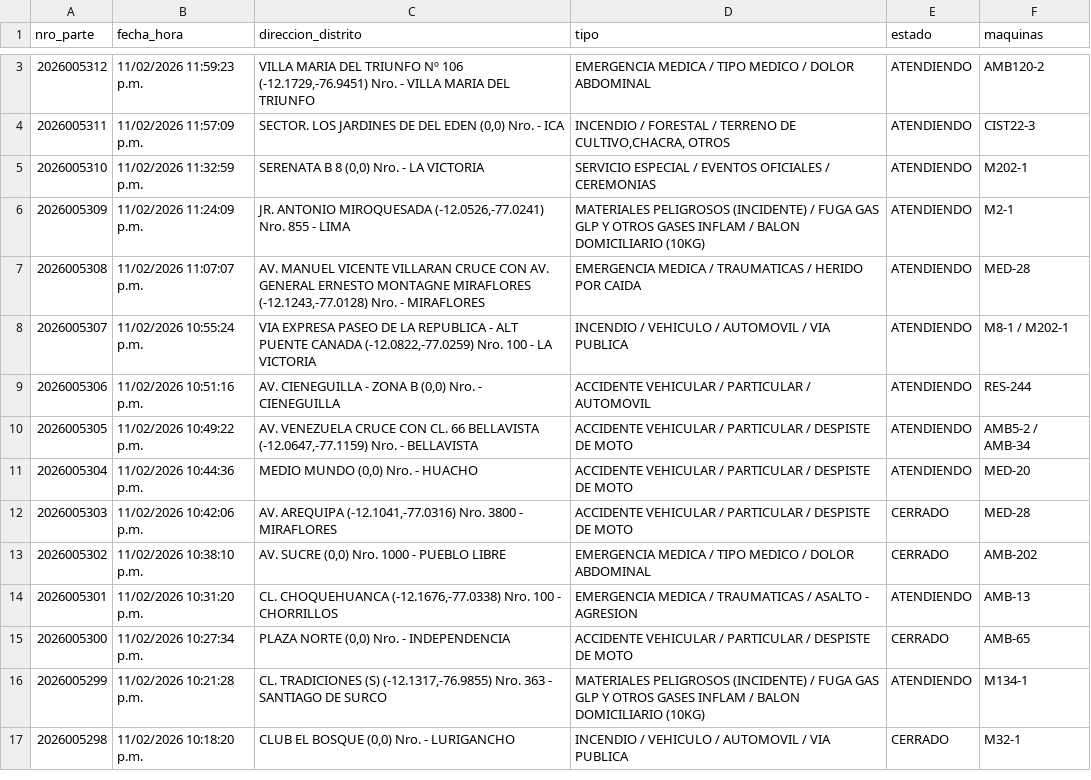
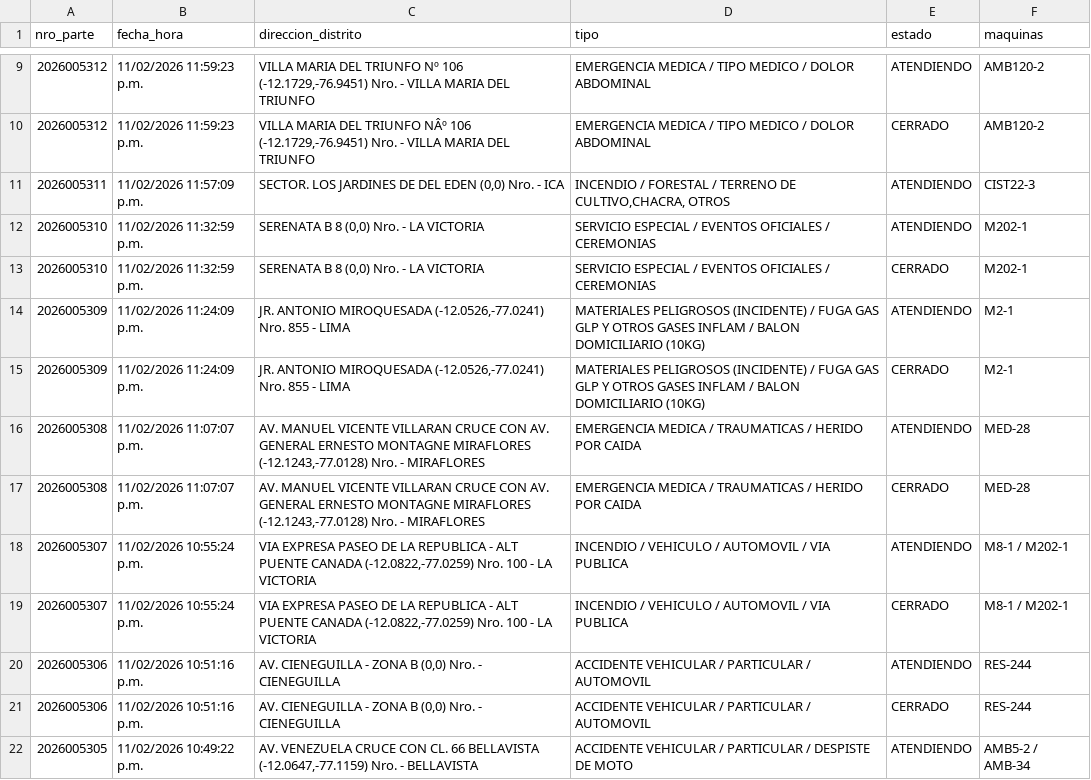
Before and after one commit to KenjiroMuriell/datamart_cgbvp, a CSV file: salida/emergencias_historico.csv, drawn as a sheet; only a part is shown, gaps mark what is left out; the shorter side is filled out with more unchanged rows; the diff covers the shown part only.

```diff
--- a/salida/emergencias_historico.csv
+++ b/salida/emergencias_historico.csv
@@ -3,8 +9,14 @@
 2026005312,11/02/2026 11:59:23 p.m.,"VILLA MARIA DEL TRIUNFO Nº 106    (-12.1729,-76.9451)  Nro.    - VILLA MARIA DEL TRIUNFO",EMERGENCIA MEDICA / TIPO MEDICO / DOLOR ABDOMINAL,ATENDIENDO,AMB120-2
+2026005312,11/02/2026 11:59:23 p.m.,"VILLA MARIA DEL TRIUNFO NÂº 106    (-12.1729,-76.9451)  Nro.    - VILLA MARIA DEL TRIUNFO",EMERGENCIA MEDICA / TIPO MEDICO / DOLOR ABDOMINAL,CERRADO,AMB120-2
 2026005311,11/02/2026 11:57:09 p.m.,"SECTOR. LOS JARDINES DE DEL EDEN     (0,0)  Nro.    - ICA","INCENDIO / FORESTAL / TERRENO DE CULTIVO,CHACRA, OTROS",ATENDIENDO,CIST22-3
 2026005310,11/02/2026 11:32:59 p.m.,"SERENATA B 8    (0,0)  Nro.    - LA VICTORIA",SERVICIO ESPECIAL / EVENTOS OFICIALES / CEREMONIAS,ATENDIENDO,M202-1
+2026005310,11/02/2026 11:32:59 p.m.,"SERENATA B 8    (0,0)  Nro.    - LA VICTORIA",SERVICIO ESPECIAL / EVENTOS OFICIALES / CEREMONIAS,CERRADO,M202-1
 2026005309,11/02/2026 11:24:09 p.m.,"JR. ANTONIO MIROQUESADA    (-12.0526,-77.0241)  Nro.  855  - LIMA",MATERIALES PELIGROSOS (INCIDENTE) / FUGA GAS GLP Y OTROS GASES INFLAM / BALON DOMICILIARIO (10KG),ATENDIENDO,M2-1
+2026005309,11/02/2026 11:24:09 p.m.,"JR. ANTONIO MIROQUESADA    (-12.0526,-77.0241)  Nro.  855  - LIMA",MATERIALES PELIGROSOS (INCIDENTE) / FUGA GAS GLP Y OTROS GASES INFLAM / BALON DOMICILIARIO (10KG),CERRADO,M2-1
 2026005308,11/02/2026 11:07:07 p.m.,"AV. MANUEL VICENTE VILLARAN CRUCE CON AV. GENERAL ERNESTO MONTAGNE MIRAFLORES    (-12.1243,-77.0128)  Nro.    - MIRAFLORES",EMERGENCIA MEDICA / TRAUMATICAS / HERIDO POR CAIDA,ATENDIENDO,MED-28
+2026005308,11/02/2026 11:07:07 p.m.,"AV. MANUEL VICENTE VILLARAN CRUCE CON AV. GENERAL ERNESTO MONTAGNE MIRAFLORES    (-12.1243,-77.0128)  Nro.    - MIRAFLORES",EMERGENCIA MEDICA / TRAUMATICAS / HERIDO POR CAIDA,CERRADO,MED-28
 2026005307,11/02/2026 10:55:24 p.m.,"VIA EXPRESA PASEO DE LA REPUBLICA - ALT PUENTE CANADA    (-12.0822,-77.0259)  Nro.  100  - LA VICTORIA",INCENDIO / VEHICULO / AUTOMOVIL / VIA PUBLICA,ATENDIENDO,M8-1 / M202-1
+2026005307,11/02/2026 10:55:24 p.m.,"VIA EXPRESA PASEO DE LA REPUBLICA - ALT PUENTE CANADA    (-12.0822,-77.0259)  Nro.  100  - LA VICTORIA",INCENDIO / VEHICULO / AUTOMOVIL / VIA PUBLICA,CERRADO,M8-1 / M202-1
 2026005306,11/02/2026 10:51:16 p.m.,"AV. CIENEGUILLA - ZONA B    (0,0)  Nro.    - CIENEGUILLA",ACCIDENTE VEHICULAR / PARTICULAR / AUTOMOVIL,ATENDIENDO,RES-244
+2026005306,11/02/2026 10:51:16 p.m.,"AV. CIENEGUILLA - ZONA B    (0,0)  Nro.    - CIENEGUILLA",ACCIDENTE VEHICULAR / PARTICULAR / AUTOMOVIL,CERRADO,RES-244
 2026005305,11/02/2026 10:49:22 p.m.,"AV. VENEZUELA CRUCE CON CL. 66 BELLAVISTA    (-12.0647,-77.1159)  Nro.    - BELLAVISTA",ACCIDENTE VEHICULAR / PARTICULAR / DESPISTE DE MOTO,ATENDIENDO,AMB5-2 / AMB-34
```
Also changed, not shown: 14 added rows and 1 removed row elsewhere in this file.
